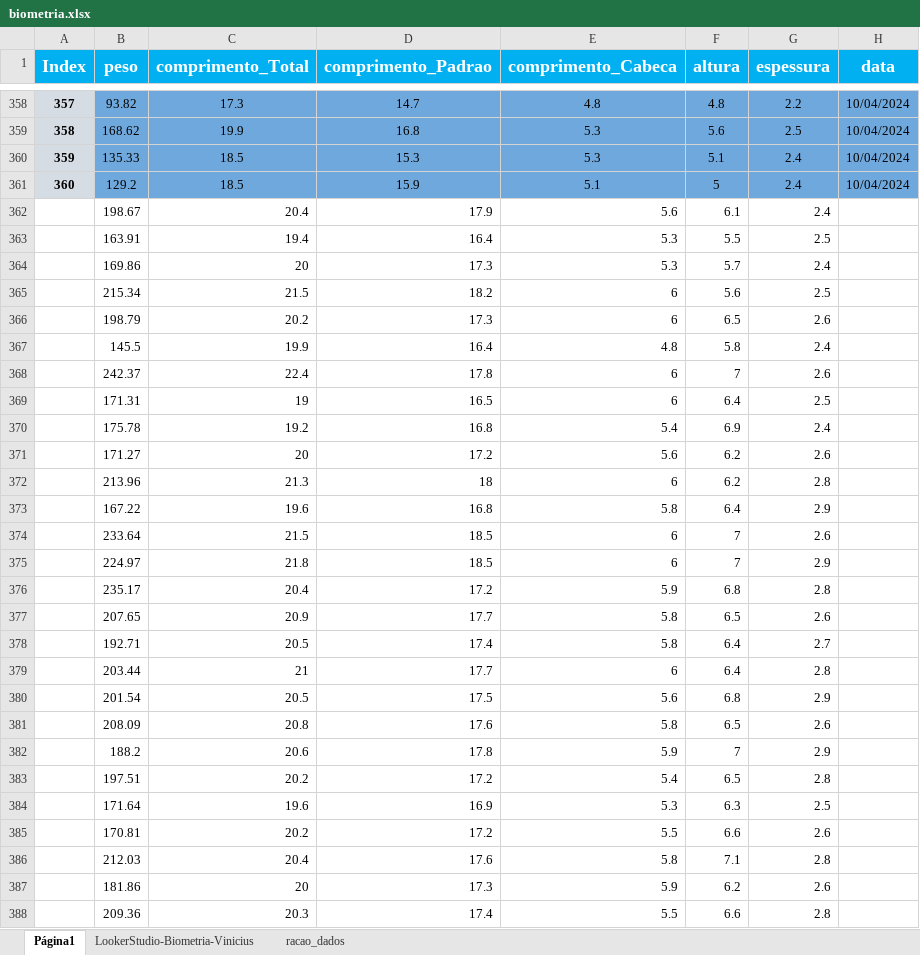
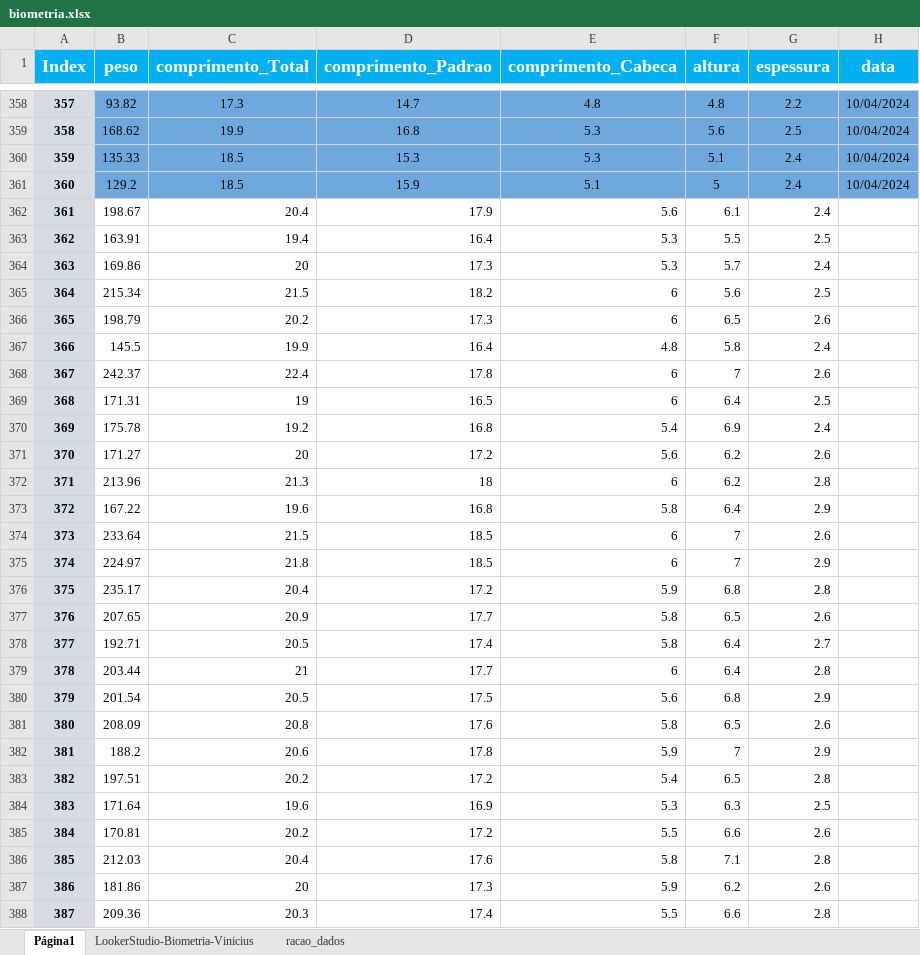
Before and after one commit to crisGriebler/IRD, an Excel workbook: fish/weight_pred/biometria.xlsx, sheet Página1, drawn as a sheet; only a part is shown, gaps mark what is left out; values as stored, in another font and other column widths than the file's, no borders; charts and pictures not drawn; the diff covers the shown part only; the diff names each change by its address in the sheet, - before the commit and + after, or states it on an @@ line.

Commit message:
biometria4

```diff
--- a/fish/weight_pred/biometria.xlsx (sheet Página1)
+++ b/fish/weight_pred/biometria.xlsx (sheet Página1)
-A362 (Index): (empty)
+A362 (Index): 361
-A362:A388 fill: none
+A362:A388 fill: #D6DCE4
-A363 (Index): (empty)
+A363 (Index): 362
-A364 (Index): (empty)
+A364 (Index): 363
-A365 (Index): (empty)
+A365 (Index): 364
-A366 (Index): (empty)
+A366 (Index): 365
-A367 (Index): (empty)
+A367 (Index): 366
-A368 (Index): (empty)
+A368 (Index): 367
-A369 (Index): (empty)
+A369 (Index): 368
-A370 (Index): (empty)
+A370 (Index): 369
-A371 (Index): (empty)
+A371 (Index): 370
-A372 (Index): (empty)
+A372 (Index): 371
-A373 (Index): (empty)
+A373 (Index): 372
-A374 (Index): (empty)
+A374 (Index): 373
-A375 (Index): (empty)
+A375 (Index): 374
-A376 (Index): (empty)
+A376 (Index): 375
-A377 (Index): (empty)
+A377 (Index): 376
-A378 (Index): (empty)
+A378 (Index): 377
-A379 (Index): (empty)
+A379 (Index): 378
-A380 (Index): (empty)
+A380 (Index): 379
-A381 (Index): (empty)
+A381 (Index): 380
-A382 (Index): (empty)
+A382 (Index): 381
-A383 (Index): (empty)
+A383 (Index): 382
-A384 (Index): (empty)
+A384 (Index): 383
-A385 (Index): (empty)
+A385 (Index): 384
-A386 (Index): (empty)
+A386 (Index): 385
-A387 (Index): (empty)
+A387 (Index): 386
-A388 (Index): (empty)
+A388 (Index): 387
```
Also changed, not shown: 91 edited cells and cell formats elsewhere in this sheet, 1 other file.
